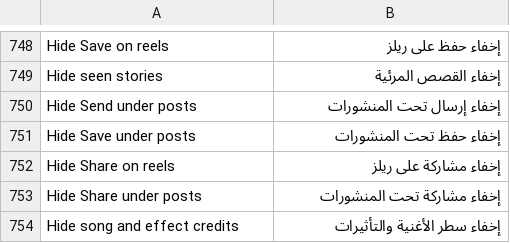
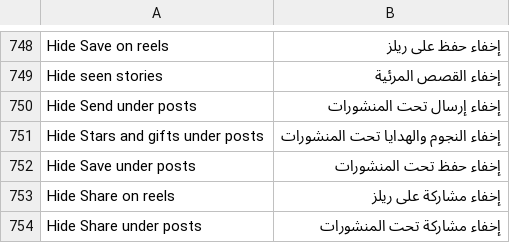
Before and after one commit to SysAdminDoc/HushFacebook, a TSV file: extensions/shared/library/src/main/l10n/ar.tsv, drawn as a sheet; only a part is shown, gaps mark what is left out; the shorter side is filled out with more unchanged rows.

```diff
--- a/extensions/shared/library/src/main/l10n/ar.tsv
+++ b/extensions/shared/library/src/main/l10n/ar.tsv
@@ -750,2 +750,3 @@ Hide seen stories	إخفاء القصص المرئية
 Hide Send under posts	إخفاء إرسال تحت المنشورات
+Hide Stars and gifts under posts	إخفاء النجوم والهدايا تحت المنشورات
 Hide Save under posts	إخفاء حفظ تحت المنشورات
```
Also changed, not shown: extensions/shared/library/src/main/l10n/es.tsv, extensions/shared/library/src/main/l10n/pt-rBR.tsv, 37 other files.
